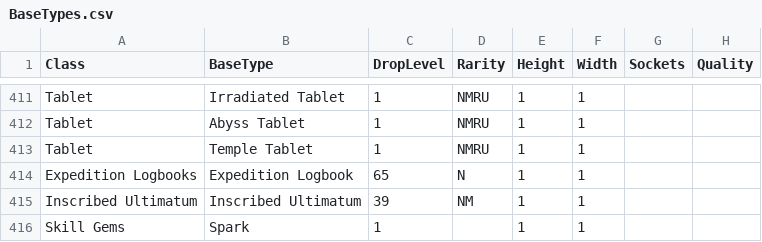
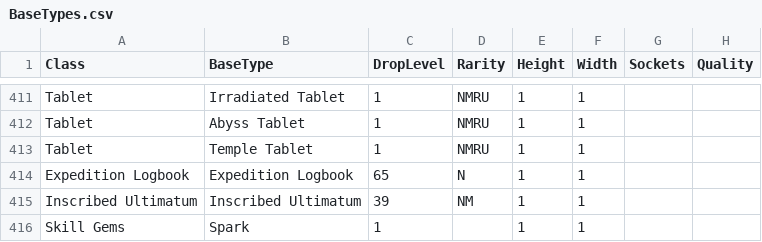
Before and after one commit to NeverSinkDev/FilterBlade-Public-Assets, a CSV file: FbPoe2Configs/BaseTypes.csv, drawn as a sheet; only a part is shown, gaps mark what is left out; the diff names each change by its address in the sheet, - before the commit and + after, or states it on an @@ line.

```diff
--- a/FbPoe2Configs/BaseTypes.csv
+++ b/FbPoe2Configs/BaseTypes.csv
-A414 (Class): Expedition Logbooks
+A414 (Class): Expedition Logbook
```
Also changed, not shown: 1 other file.
